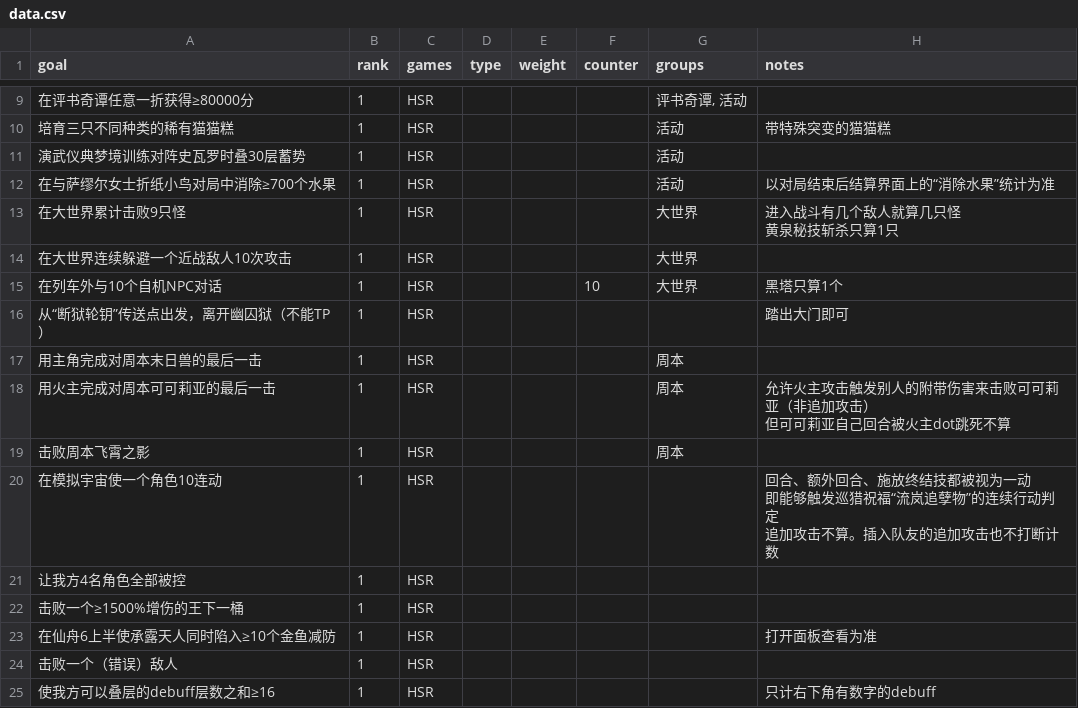
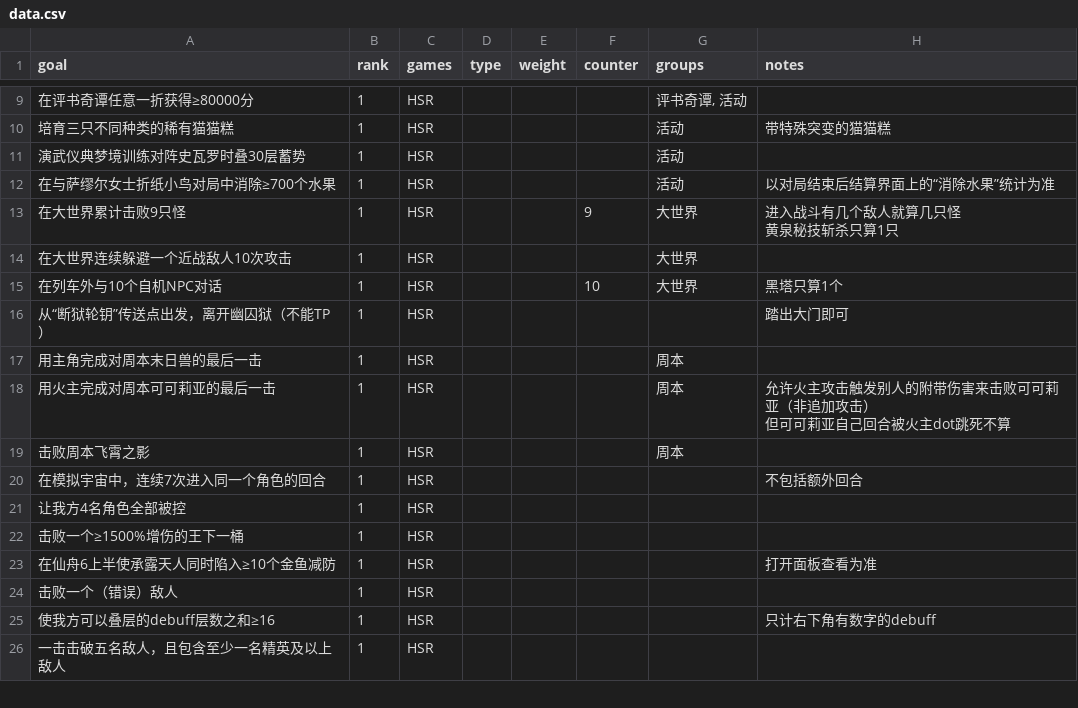
Before and after one commit to CuteMeiyu/sr-bingo, a CSV file: assets/data/data.csv, drawn as a sheet; only a part is shown, gaps mark what is left out; the shorter side is filled out with more unchanged rows.

Commit message:
update data

```diff
--- a/assets/data/data.csv
+++ b/assets/data/data.csv
@@ -20,4 +20,4 @@ goal,rank,games,type,weight,counter,groups,notes
 在与萨缪尔女士折纸小鸟对局中消除≥700个水果,1,HSR,,,,活动,以对局结束后结算界面上的“消除水果”统计为准
-在大世界累计击败9只怪,1,HSR,,,,大世界,"进入战斗有几个敌人就算几只怪
-黄泉秘技斩杀只算1只"
+在大世界累计击败9只怪,1,HSR,,,9,大世界,"进入战斗有几个敌人就算几只怪
+黄泉秘技斩杀只算1只"
 在大世界连续躲避一个近战敌人10次攻击,1,HSR,,,,大世界,
@@ -29,5 +29,3 @@ goal,rank,games,type,weight,counter,groups,notes
 击败周本飞霄之影,1,HSR,,,,周本,
-在模拟宇宙使一个角色10连动,1,HSR,,,,,"回合、额外回合、施放终结技都被视为一动
-即能够触发巡猎祝福“流岚追孽物”的连续行动判定
-追加攻击不算。插入队友的追加攻击也不打断计数"
+在模拟宇宙中，连续7次进入同一个角色的回合,1,HSR,,,,,不包括额外回合
 让我方4名角色全部被控,1,HSR,,,,,
```
